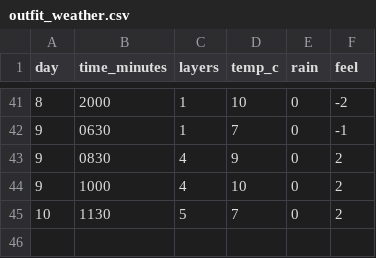
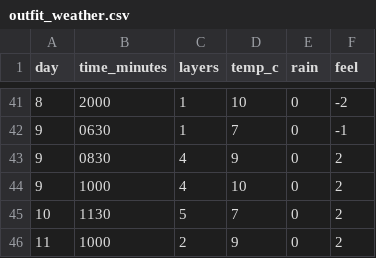
Before and after one commit to m-mohsin07/DearData_Assessment_v1, a CSV file: outfit_weather.csv, drawn as a sheet; only a part is shown, gaps mark what is left out; the diff names each change by its address in the sheet, - before the commit and + after, or states it on an @@ line.

Commit message:
weather_update

```diff
--- a/outfit_weather.csv
+++ b/outfit_weather.csv
+row 46: 11 | 1000 | 2 | 9 | 0 | 2
```
